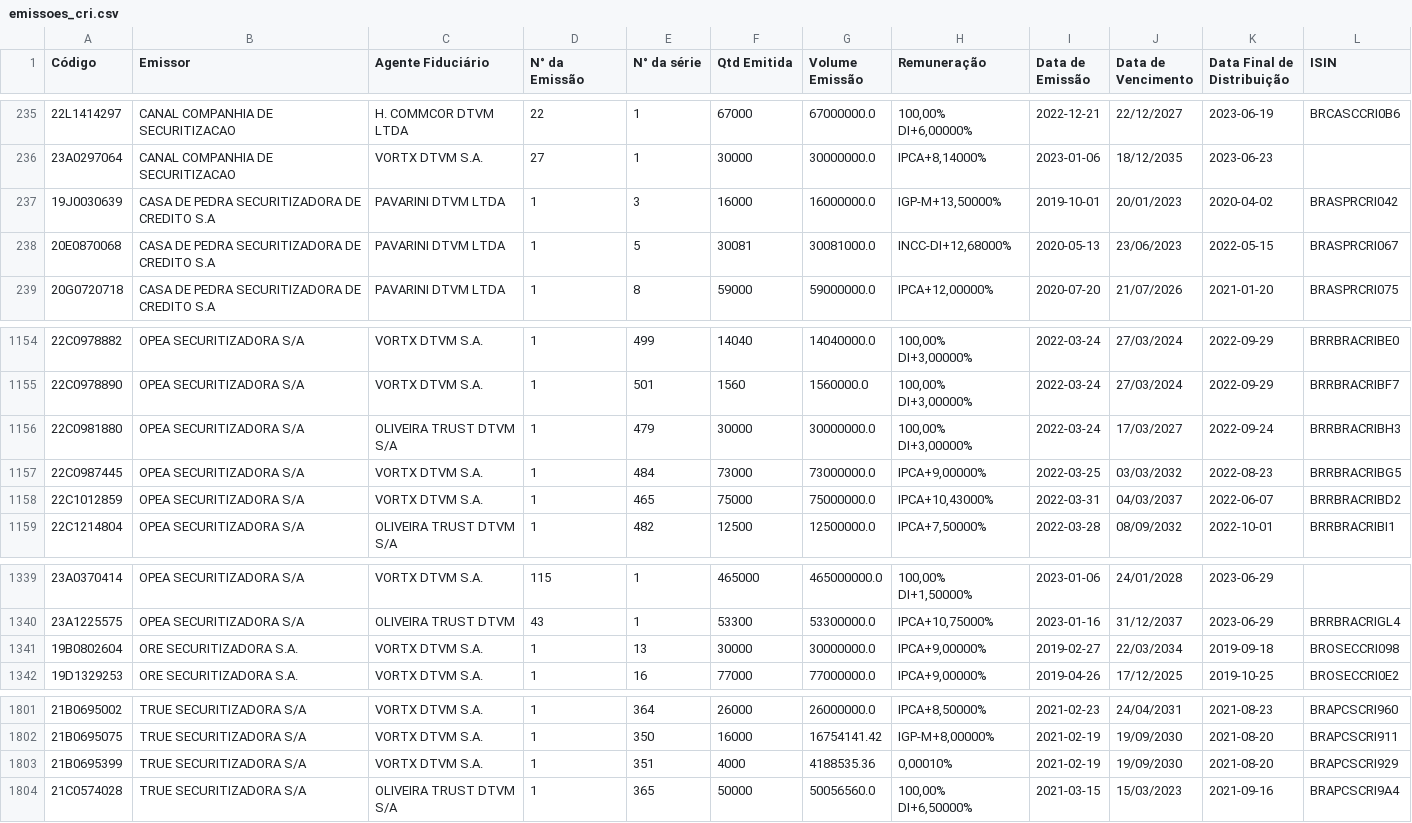
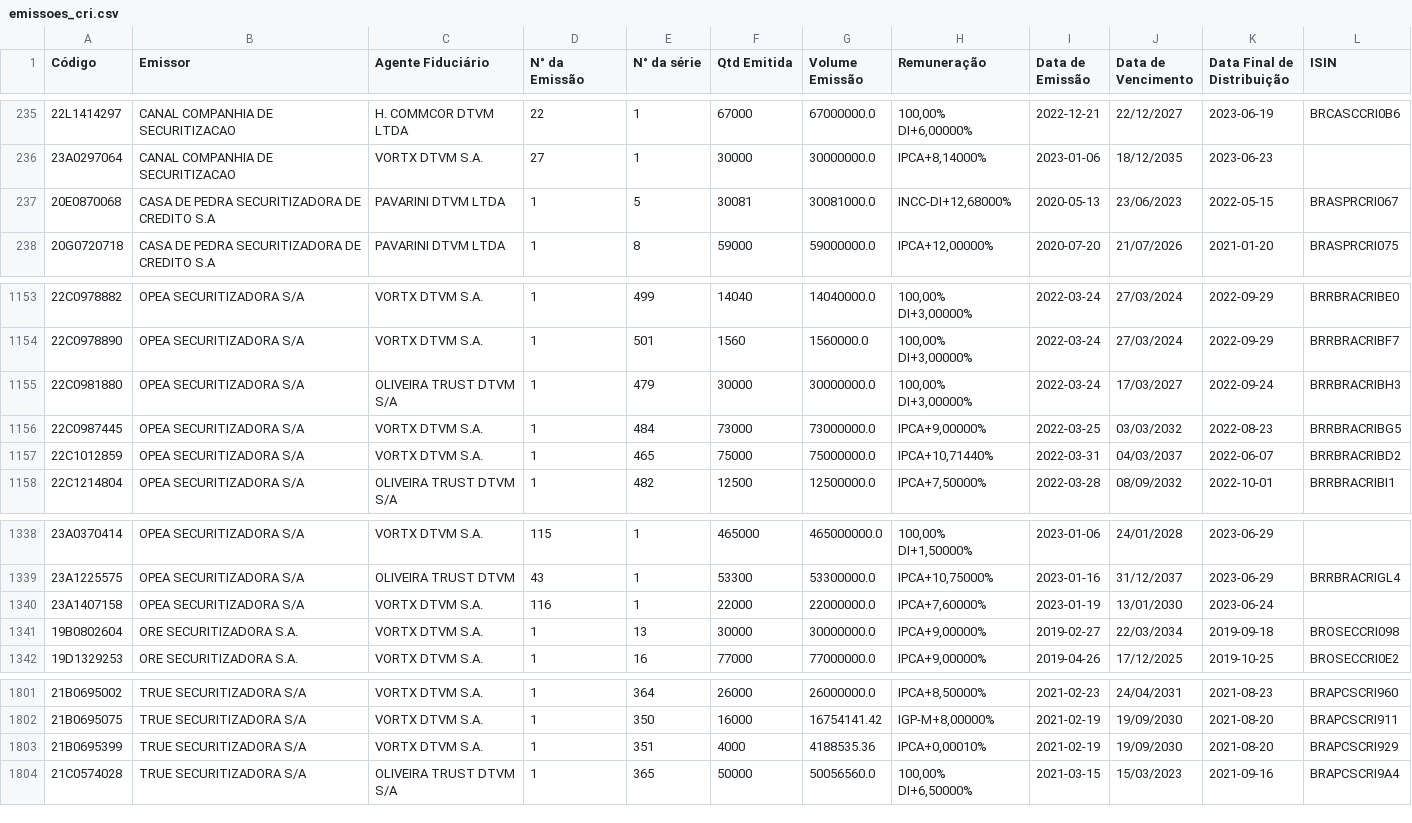
Before and after one commit to moderfla/scraper_cri_cetip, a CSV file: emissoes_cri.csv, drawn as a sheet; only a part is shown, gaps mark what is left out.

```diff
--- a/emissoes_cri.csv
+++ b/emissoes_cri.csv
@@ -236,3 +236,2 @@ Código,Emissor,Agente Fiduciário,N° da Emissão,N° da série,Qtd Emitida,Vol
 23A0297064,CANAL COMPANHIA DE SECURITIZACAO,VORTX DTVM S.A.,27,1,30000,30000000.0,"IPCA+8,14000%",2023-01-06,18/12/2035,2023-06-23,
-19J0030639,CASA DE PEDRA SECURITIZADORA DE CREDITO S.A,PAVARINI DTVM LTDA,1,3,16000,16000000.0,"IGP-M+13,50000%",2019-10-01,20/01/2023,2020-04-02,BRASPRCRI042
 20E0870068,CASA DE PEDRA SECURITIZADORA DE CREDITO S.A,PAVARINI DTVM LTDA,1,5,30081,30081000.0,"INCC-DI+12,68000%",2020-05-13,23/06/2023,2022-05-15,BRASPRCRI067
@@ -1157,3 +1156,3 @@ Código,Emissor,Agente Fiduciário,N° da Emissão,N° da série,Qtd Emitida,Vol
 22C0987445,OPEA SECURITIZADORA S/A,VORTX DTVM S.A.,1,484,73000,73000000.0,"IPCA+9,00000%",2022-03-25,03/03/2032,2022-08-23,BRRBRACRIBG5
-22C1012859,OPEA SECURITIZADORA S/A,VORTX DTVM S.A.,1,465,75000,75000000.0,"IPCA+10,43000%",2022-03-31,04/03/2037,2022-06-07,BRRBRACRIBD2
+22C1012859,OPEA SECURITIZADORA S/A,VORTX DTVM S.A.,1,465,75000,75000000.0,"IPCA+10,71440%",2022-03-31,04/03/2037,2022-06-07,BRRBRACRIBD2
 22C1214804,OPEA SECURITIZADORA S/A,OLIVEIRA TRUST DTVM S/A,1,482,12500,12500000.0,"IPCA+7,50000%",2022-03-28,08/09/2032,2022-10-01,BRRBRACRIBI1
@@ -1340,2 +1339,3 @@ Código,Emissor,Agente Fiduciário,N° da Emissão,N° da série,Qtd Emitida,Vol
 23A1225575,OPEA SECURITIZADORA S/A,OLIVEIRA TRUST DTVM,43,1,53300,53300000.0,"IPCA+10,75000%",2023-01-16,31/12/2037,2023-06-29,BRRBRACRIGL4
+23A1407158,OPEA SECURITIZADORA S/A,VORTX DTVM S.A.,116,1,22000,22000000.0,"IPCA+7,60000%",2023-01-19,13/01/2030,2023-06-24,
 19B0802604,ORE SECURITIZADORA S.A.,VORTX DTVM S.A.,1,13,30000,30000000.0,"IPCA+9,00000%",2019-02-27,22/03/2034,2019-09-18,BROSECCRI098
@@ -1802,3 +1802,3 @@ Código,Emissor,Agente Fiduciário,N° da Emissão,N° da série,Qtd Emitida,Vol
 21B0695075,TRUE  SECURITIZADORA S/A,VORTX DTVM S.A.,1,350,16000,16754141.42,"IGP-M+8,00000%",2021-02-19,19/09/2030,2021-08-20,BRAPCSCRI911
-21B0695399,TRUE  SECURITIZADORA S/A,VORTX DTVM S.A.,1,351,4000,4188535.36,"0,00010%",2021-02-19,19/09/2030,2021-08-20,BRAPCSCRI929
+21B0695399,TRUE  SECURITIZADORA S/A,VORTX DTVM S.A.,1,351,4000,4188535.36,"IPCA+0,00010%",2021-02-19,19/09/2030,2021-08-20,BRAPCSCRI929
 21C0574028,TRUE  SECURITIZADORA S/A,OLIVEIRA TRUST DTVM S/A,1,365,50000,50056560.0,"100,00%  DI+6,50000%",2021-03-15,15/03/2023,2021-09-16,BRAPCSCRI9A4
```
Also changed, not shown: 1 other file.
